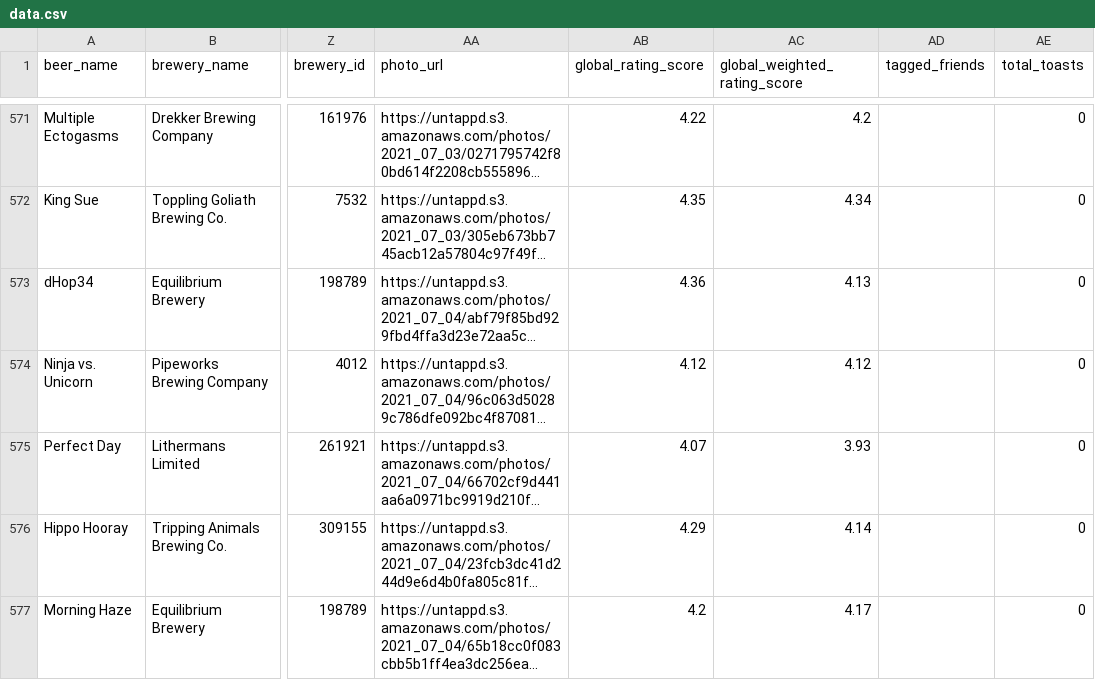
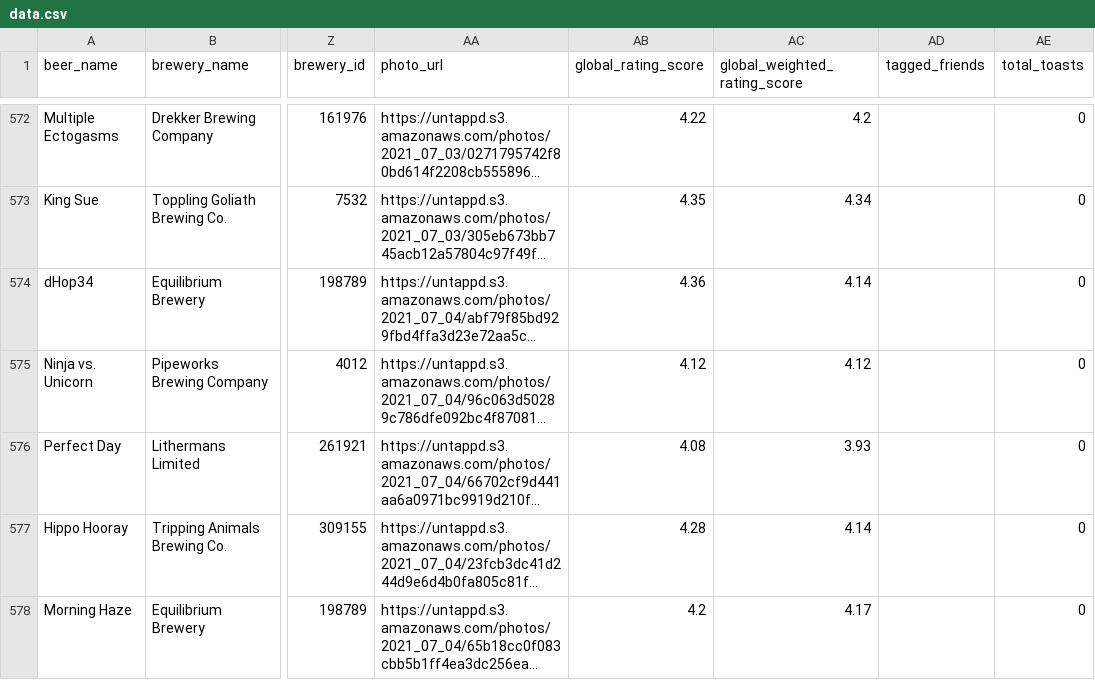
Before and after one commit to cencek/beer-data, a CSV file: data.csv, drawn as a sheet; only a part is shown, gaps mark what is left out; long unchanged cells end in …; addresses are those after the commit; the diff covers the shown part only; the diff names each change by its address in the sheet, - before the commit and + after, or states it on an @@ line.

Commit message:
Update data.csv

```diff
--- a/data.csv
+++ b/data.csv
-AC574 (global_weighted_rating_score): 4.13
+AC574 (global_weighted_rating_score): 4.14
-AB576 (global_rating_score): 4.07
+AB576 (global_rating_score): 4.08
-AB577 (global_rating_score): 4.29
+AB577 (global_rating_score): 4.28
```
Also changed, not shown: 5 added rows and 30 edited cells elsewhere in this file.
